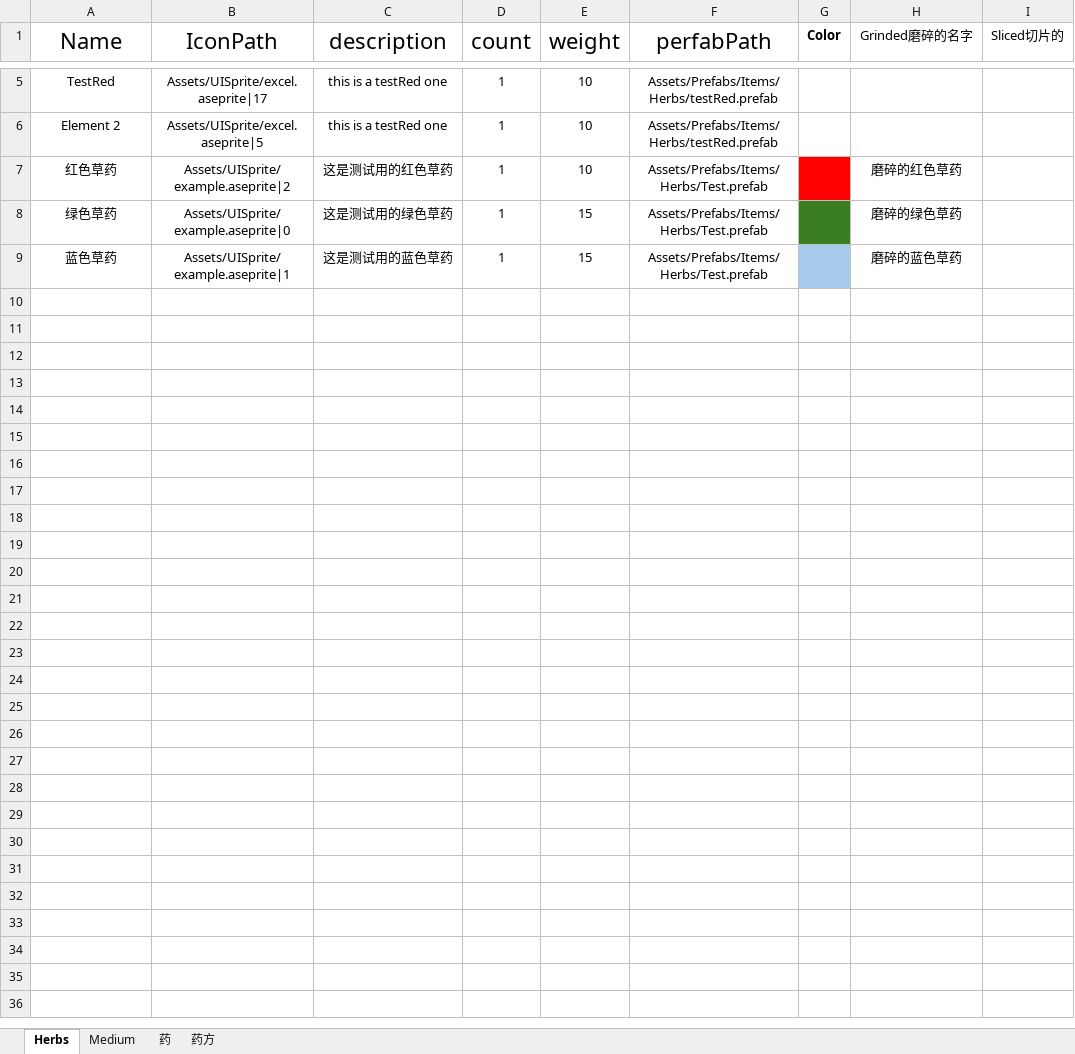
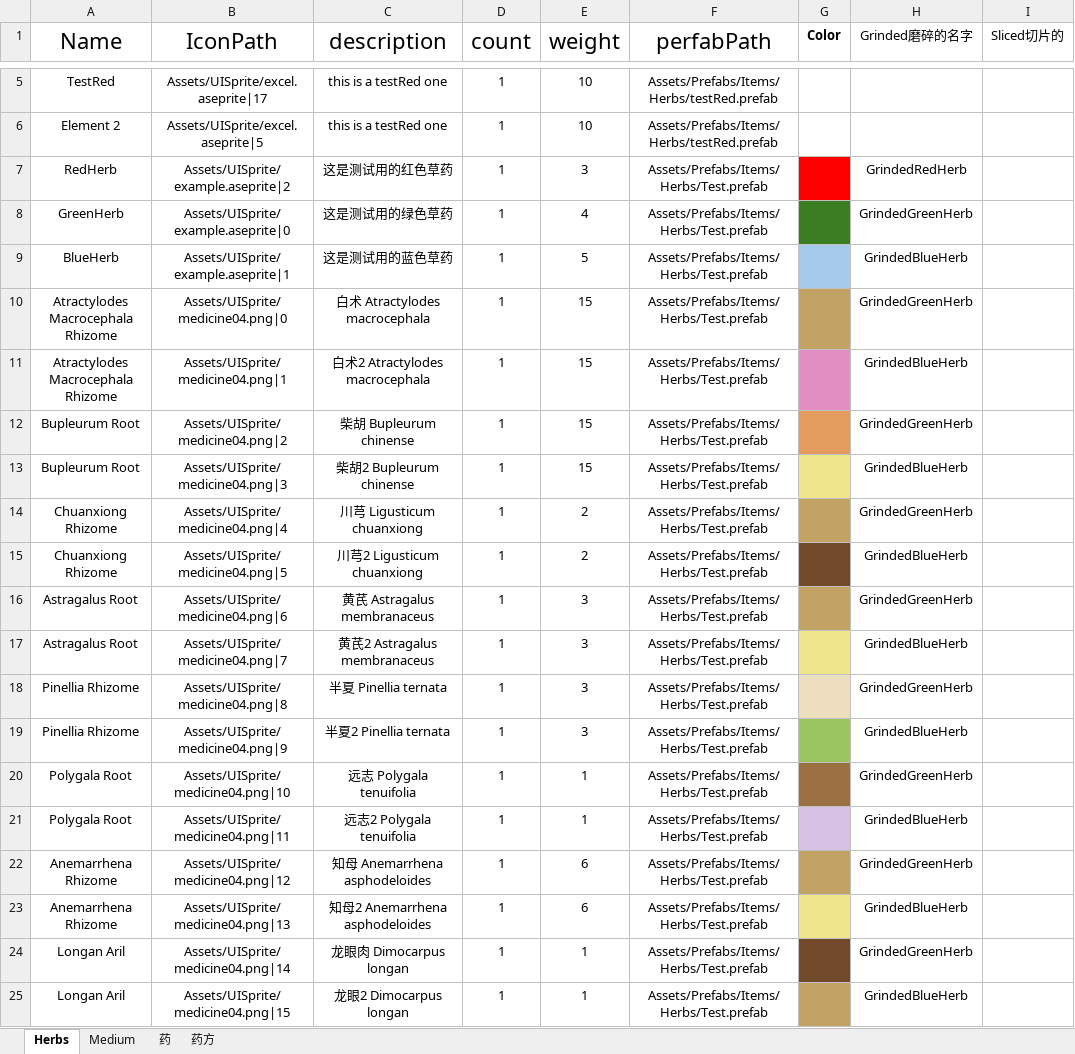
Before and after one commit to LifeSugar/HerbTails, an Excel workbook: Assets/Resources/DataExcels/asset.xlsx, sheet Herbs, drawn as a sheet; only a part is shown, gaps mark what is left out; values as stored, in another font and other column widths than the file's, no borders; the diff covers the shown part only; the diff names each change by its address in the sheet, - before the commit and + after, or states it on an @@ line.

```diff
--- a/Assets/Resources/DataExcels/asset.xlsx (sheet Herbs)
+++ b/Assets/Resources/DataExcels/asset.xlsx (sheet Herbs)
-A7 (Name): 红色草药
+A7 (Name): RedHerb
-E7 (weight): 10
+E7 (weight): 3
-H7 (Grinded磨碎的名字): 磨碎的红色草药
+H7 (Grinded磨碎的名字): GrindedRedHerb
-A8 (Name): 绿色草药
+A8 (Name): GreenHerb
-E8 (weight): 15
+E8 (weight): 4
-H8 (Grinded磨碎的名字): 磨碎的绿色草药
+H8 (Grinded磨碎的名字): GrindedGreenHerb
-A9 (Name): 蓝色草药
+A9 (Name): BlueHerb
-E9 (weight): 15
+E9 (weight): 5
-H9 (Grinded磨碎的名字): 磨碎的蓝色草药
+H9 (Grinded磨碎的名字): GrindedBlueHerb
+row 10: Atractylodes Macrocephala Rhizome | Assets/UISprite/medicine04.png|0 | 白术 Atractylodes macrocephala | 1 | 15 | Assets/Prefabs/Items/Herbs/Test.prefab |  | GrindedGreenHerb
+row 11: Atractylodes Macrocephala Rhizome | Assets/UISprite/medicine04.png|1 | 白术2 Atractylodes macrocephala | 1 | 15 | Assets/Prefabs/Items/Herbs/Test.prefab |  | GrindedBlueHerb
+row 12: Bupleurum Root | Assets/UISprite/medicine04.png|2 | 柴胡 Bupleurum chinense | 1 | 15 | Assets/Prefabs/Items/Herbs/Test.prefab |  | GrindedGreenHerb
+row 13: Bupleurum Root | Assets/UISprite/medicine04.png|3 | 柴胡2 Bupleurum chinense | 1 | 15 | Assets/Prefabs/Items/Herbs/Test.prefab |  | GrindedBlueHerb
+row 14: Chuanxiong Rhizome | Assets/UISprite/medicine04.png|4 | 川芎 Ligusticum chuanxiong | 1 | 2 | Assets/Prefabs/Items/Herbs/Test.prefab |  | GrindedGreenHerb
+row 15: Chuanxiong Rhizome | Assets/UISprite/medicine04.png|5 | 川芎2 Ligusticum chuanxiong | 1 | 2 | Assets/Prefabs/Items/Herbs/Test.prefab |  | GrindedBlueHerb
+row 16: Astragalus Root | Assets/UISprite/medicine04.png|6 | 黄芪 Astragalus membranaceus | 1 | 3 | Assets/Prefabs/Items/Herbs/Test.prefab |  | GrindedGreenHerb
+row 17: Astragalus Root | Assets/UISprite/medicine04.png|7 | 黄芪2 Astragalus membranaceus | 1 | 3 | Assets/Prefabs/Items/Herbs/Test.prefab |  | GrindedBlueHerb
+row 18: Pinellia Rhizome | Assets/UISprite/medicine04.png|8 | 半夏 Pinellia ternata | 1 | 3 | Assets/Prefabs/Items/Herbs/Test.prefab |  | GrindedGreenHerb
+row 19: Pinellia Rhizome | Assets/UISprite/medicine04.png|9 | 半夏2 Pinellia ternata | 1 | 3 | Assets/Prefabs/Items/Herbs/Test.prefab |  | GrindedBlueHerb
+row 20: Polygala Root | Assets/UISprite/medicine04.png|10 | 远志 Polygala tenuifolia | 1 | 1 | Assets/Prefabs/Items/Herbs/Test.prefab |  | GrindedGreenHerb
+row 21: Polygala Root | Assets/UISprite/medicine04.png|11 | 远志2 Polygala tenuifolia | 1 | 1 | Assets/Prefabs/Items/Herbs/Test.prefab |  | GrindedBlueHerb
+row 22: Anemarrhena Rhizome | Assets/UISprite/medicine04.png|12 | 知母 Anemarrhena asphodeloides | 1 | 6 | Assets/Prefabs/Items/Herbs/Test.prefab |  | GrindedGreenHerb
+row 23: Anemarrhena Rhizome | Assets/UISprite/medicine04.png|13 | 知母2 Anemarrhena asphodeloides | 1 | 6 | Assets/Prefabs/Items/Herbs/Test.prefab |  | GrindedBlueHerb
+row 24: Longan Aril | Assets/UISprite/medicine04.png|14 | 龙眼肉 Dimocarpus longan | 1 | 1 | Assets/Prefabs/Items/Herbs/Test.prefab |  | GrindedGreenHerb
+row 25: Longan Aril | Assets/UISprite/medicine04.png|15 | 龙眼2 Dimocarpus longan | 1 | 1 | Assets/Prefabs/Items/Herbs/Test.prefab |  | GrindedBlueHerb
```
Also changed, not shown: 34 added rows elsewhere in this sheet, sheet Medium, sheet 药方, sheet 药, 35 other files.
